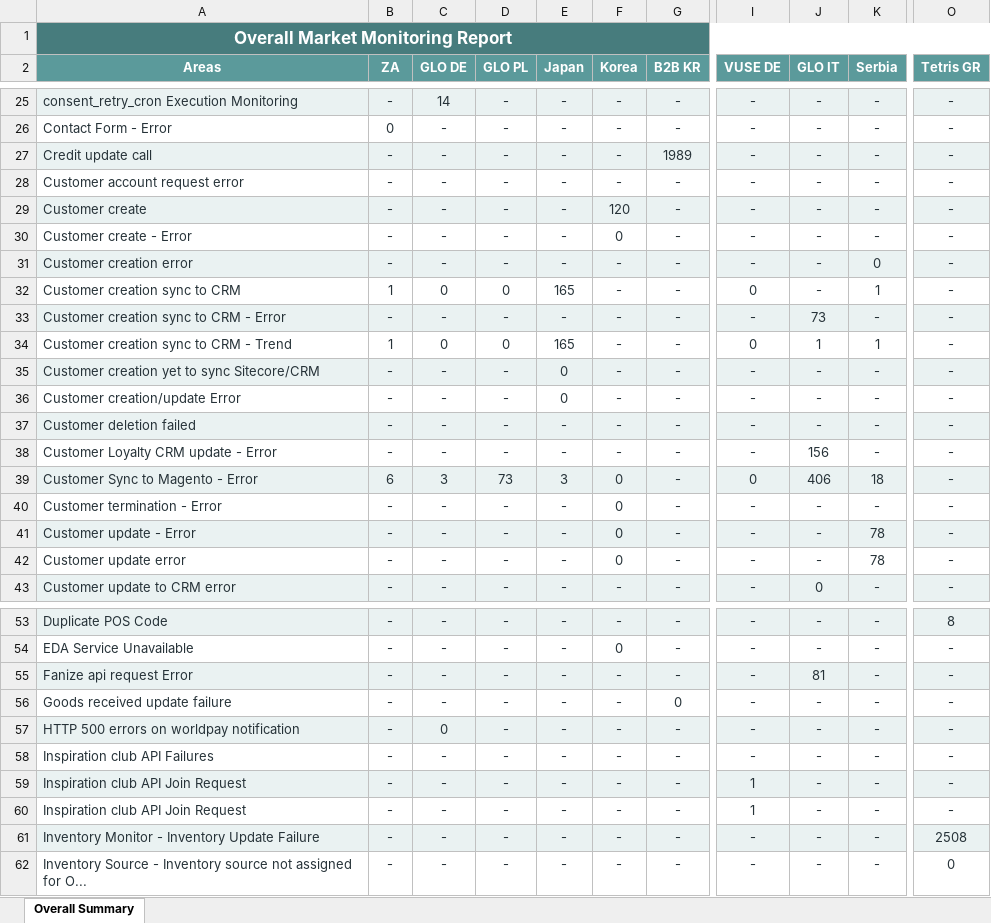
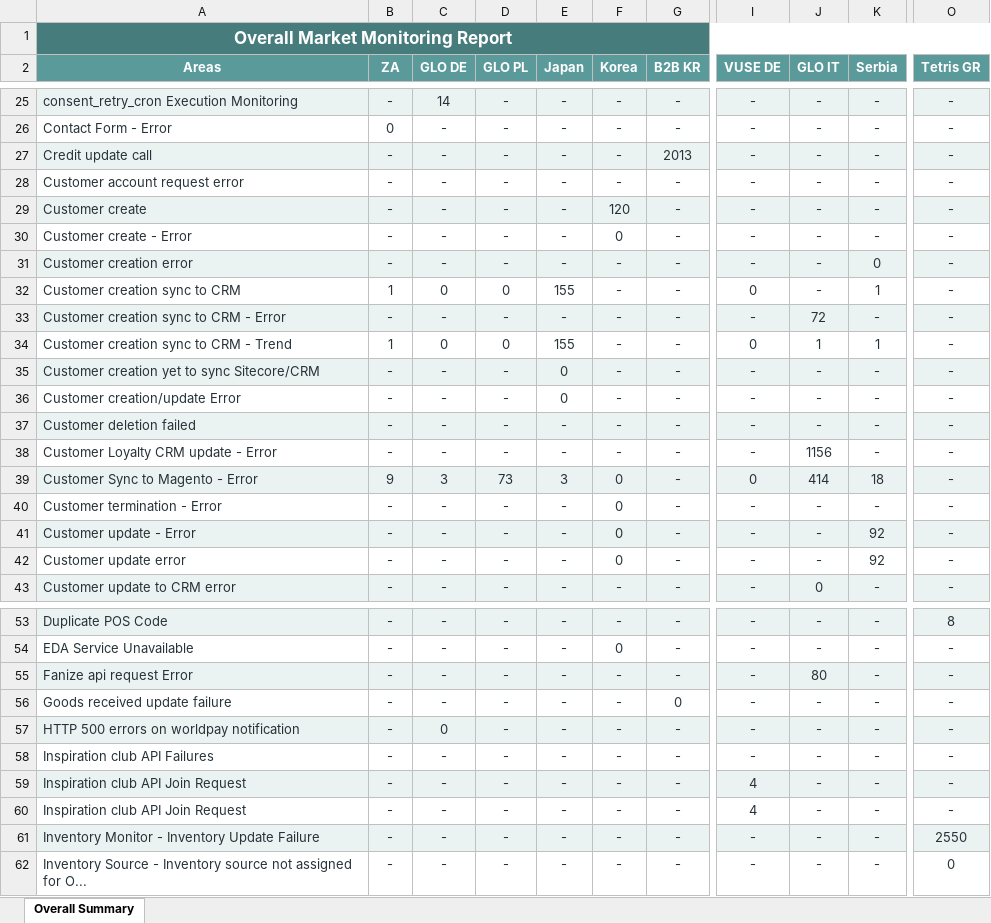
Before and after one commit to harko17/proactive, an Excel workbook: output/overall_report.xlsx, sheet Overall Summary, drawn as a sheet; only a part is shown, gaps mark what is left out; values as stored, in another font and other column widths than the file's, no borders; the diff covers the shown part only; the diff names each change by its address in the sheet, - before the commit and + after, or states it on an @@ line.

```diff
--- a/output/overall_report.xlsx (sheet Overall Summary)
+++ b/output/overall_report.xlsx (sheet Overall Summary)
-G27 (B2B KR): 1989
+G27 (B2B KR): 2013
-E32 (Japan): 165
+E32 (Japan): 155
-J33 (GLO IT): 73
+J33 (GLO IT): 72
-E34 (Japan): 165
+E34 (Japan): 155
-J38 (GLO IT): 156
+J38 (GLO IT): 1156
-B39 (ZA): 6
+B39 (ZA): 9
-J39 (GLO IT): 406
+J39 (GLO IT): 414
-K41:K42 (Serbia): 78
+K41:K42 (Serbia): 92
-J55 (GLO IT): 81
+J55 (GLO IT): 80
-I59:I60 (VUSE DE): 1
+I59:I60 (VUSE DE): 4
-O61 (Tetris GR): 2508
+O61 (Tetris GR): 2550
```
Also changed, not shown: 19 edited cells elsewhere in this sheet, output/b2b-kr.xlsx, output/glo-it.xlsx, 12 other files.
